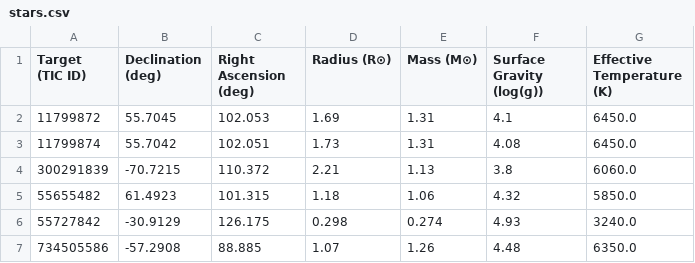
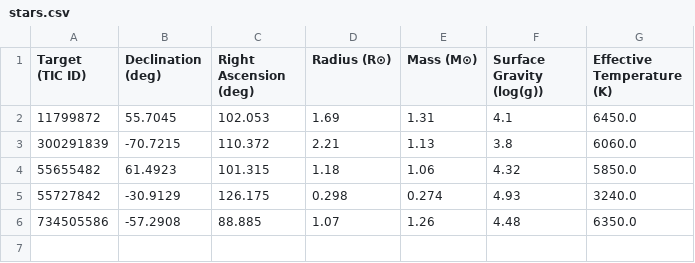
Before and after one commit to kzhu2099/Exoplanets, a CSV file: CTOI Creation/Results/stars.csv, drawn as a sheet; the diff names each change by its address in the sheet, - before the commit and + after, or states it on an @@ line.

```diff
--- a/CTOI Creation/Results/stars.csv
+++ b/CTOI Creation/Results/stars.csv
-row 3: 11799874 | 55.7042 | 102.051 | 1.73 | 1.31 | 4.08 | 6450.0
```
Also changed, not shown: CTOI Creation/Results/ctois.csv, CTOI Creation/uploaded_ctois.csv, 4 other files.
